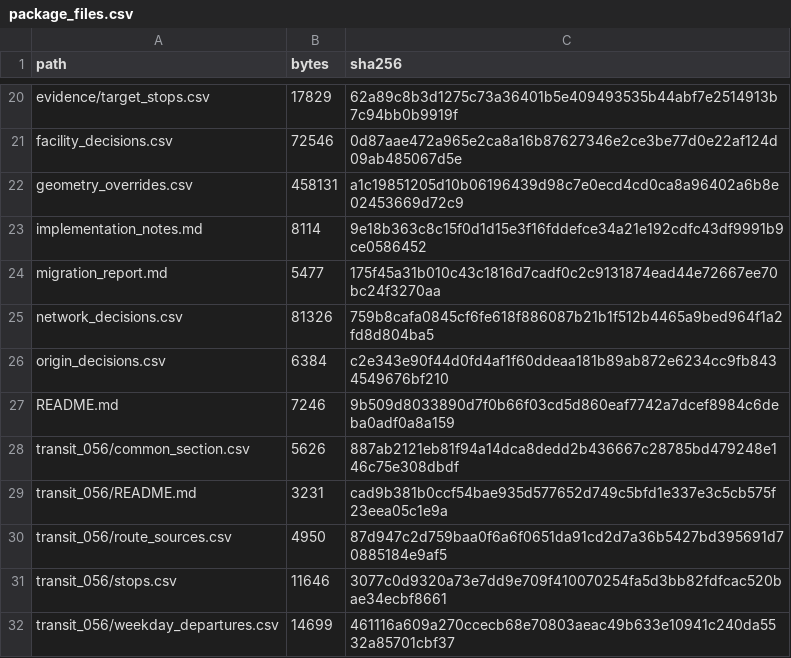
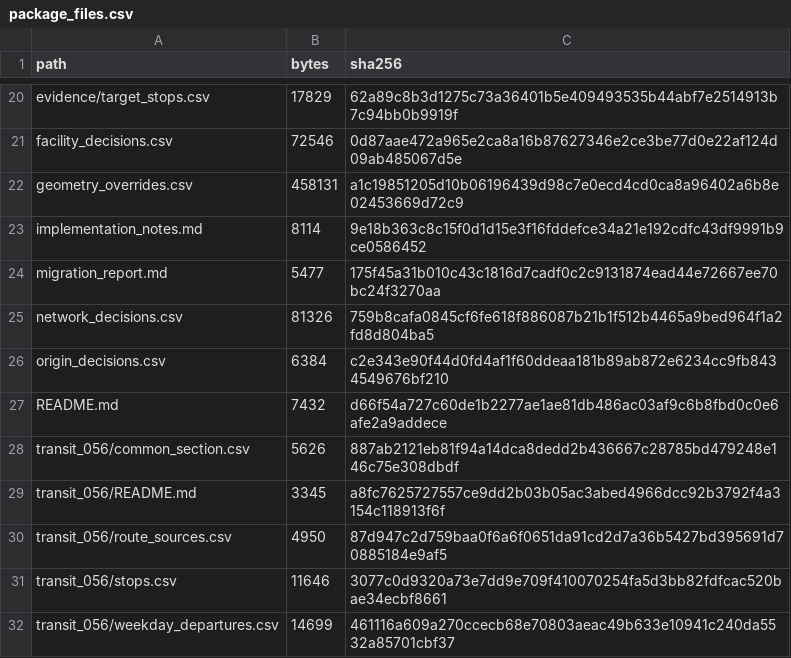
Before and after one commit to ParkJH0313/goyang-senior-mobility, a CSV file: overrides/evidence/package_files.csv, drawn as a sheet; only a part is shown, gaps mark what is left out.

```diff
--- a/overrides/evidence/package_files.csv
+++ b/overrides/evidence/package_files.csv
@@ -26,5 +26,5 @@ network_decisions.csv,81326,759b8cafa0845cf6fe618f886087b21b1f512b4465a9bed964f1
 origin_decisions.csv,6384,c2e343e90f44d0fd4af1f60ddeaa181b89ab872e6234cc9fb8434549676bf210
-README.md,7246,9b509d8033890d7f0b66f03cd5d860eaf7742a7dcef8984c6deba0adf0a8a159
+README.md,7432,d66f54a727c60de1b2277ae1ae81db486ac03af9c6b8fbd0c0e6afe2a9addece
 transit_056/common_section.csv,5626,887ab2121eb81f94a14dca8dedd2b436667c28785bd479248e146c75e308dbdf
-transit_056/README.md,3231,cad9b381b0ccf54bae935d577652d749c5bfd1e337e3c5cb575f23eea05c1e9a
+transit_056/README.md,3345,a8fc7625727557ce9dd2b03b05ac3abed4966dcc92b3792f4a3154c118913f6f
 transit_056/route_sources.csv,4950,87d947c2d759baa0f6a6f0651da91cd2d7a36b5427bd395691d70885184e9af5
```
Also changed, not shown: 14 other files.
